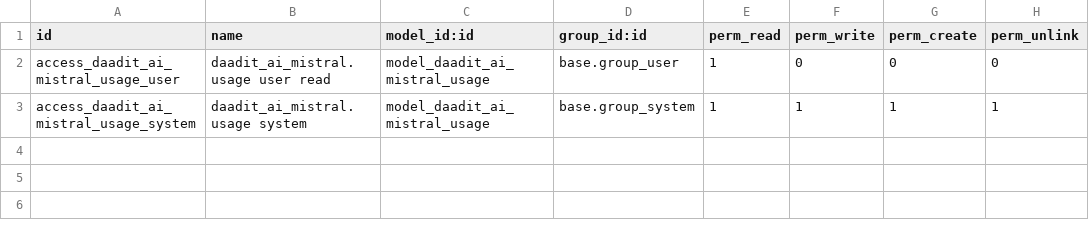
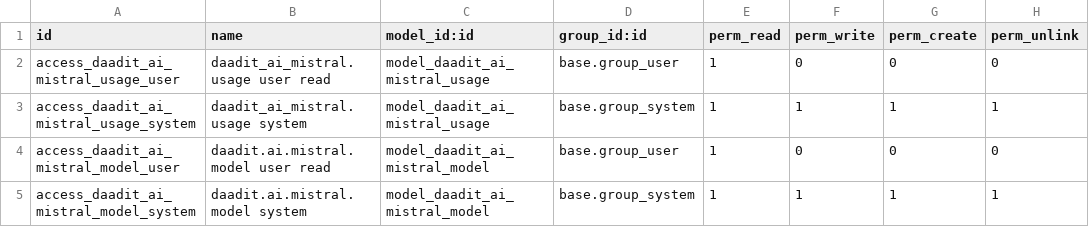
Before and after one commit to DAADit/daadit_ai_mistral, a CSV file: daadit_ai_mistral/security/ir.model.access.csv, drawn as a sheet; the diff names each change by its address in the sheet, - before the commit and + after, or states it on an @@ line.

```diff
--- a/daadit_ai_mistral/security/ir.model.access.csv
+++ b/daadit_ai_mistral/security/ir.model.access.csv
+row 4: access_daadit_ai_mistral_model_user | daadit.ai.mistral.model user read | model_daadit_ai_mistral_model | base.group_user | 1 | 0 | 0 | 0
+row 5: access_daadit_ai_mistral_model_system | daadit.ai.mistral.model system | model_daadit_ai_mistral_model | base.group_system | 1 | 1 | 1 | 1
```
Also changed, not shown: 10 other files.
